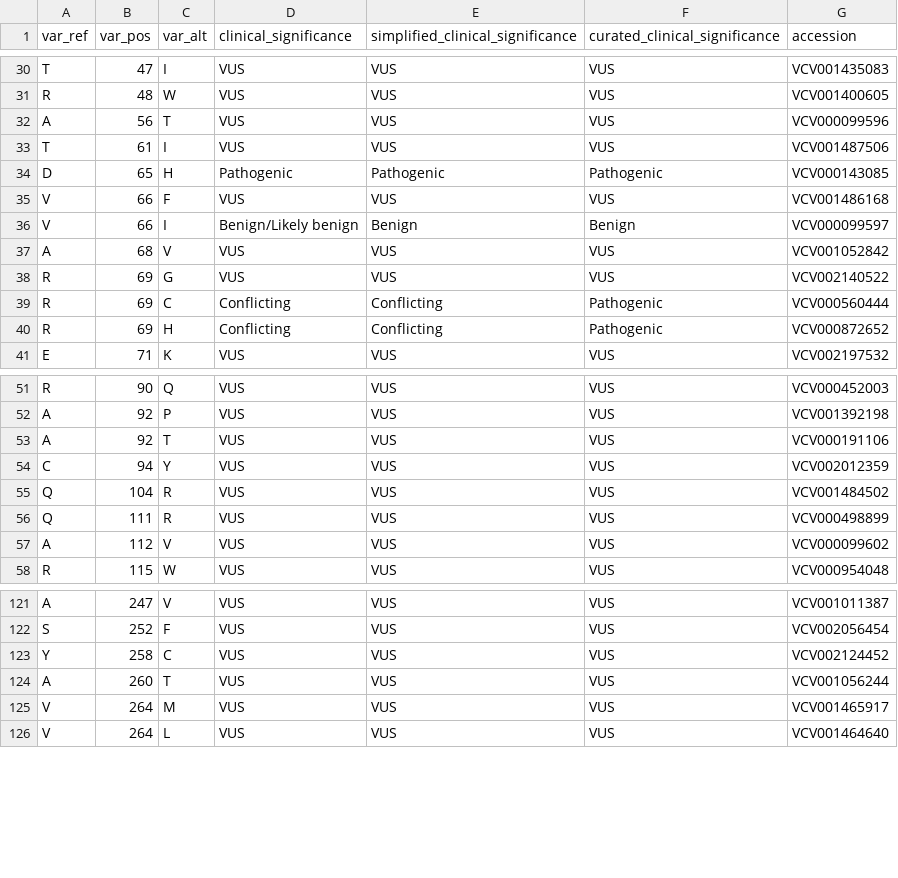
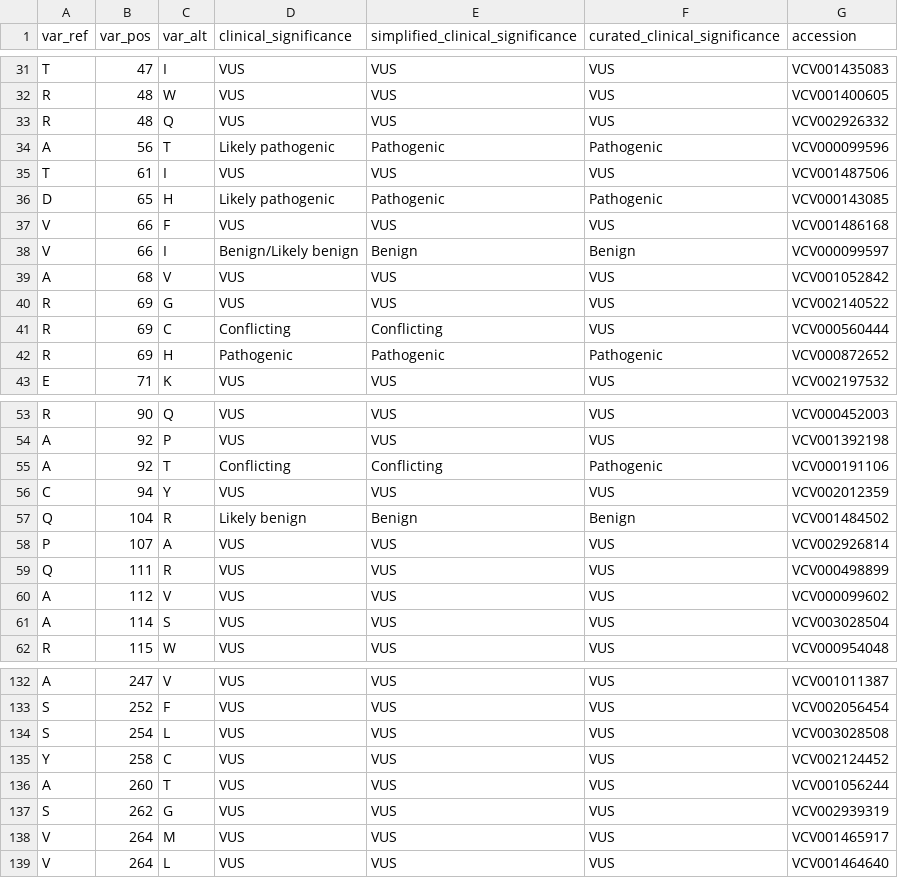
Before and after one commit to barakcohenlab/crx-dms-manuscript, a TSV file: DMS_analysis/external_data_sources/CRX_clinvar_variants.tsv, drawn as a sheet; only a part is shown, gaps mark what is left out; the diff covers the shown part only.

```diff
--- a/DMS_analysis/external_data_sources/CRX_clinvar_variants.tsv
+++ b/DMS_analysis/external_data_sources/CRX_clinvar_variants.tsv
@@ -31,5 +32,6 @@ T	47	I	VUS	VUS	VUS	VCV001435083
 R	48	W	VUS	VUS	VUS	VCV001400605
-A	56	T	VUS	VUS	VUS	VCV000099596
+R	48	Q	VUS	VUS	VUS	VCV002926332
+A	56	T	Likely pathogenic	Pathogenic	Pathogenic	VCV000099596
 T	61	I	VUS	VUS	VUS	VCV001487506
-D	65	H	Pathogenic	Pathogenic	Pathogenic	VCV000143085
+D	65	H	Likely pathogenic	Pathogenic	Pathogenic	VCV000143085
 V	66	F	VUS	VUS	VUS	VCV001486168
@@ -38,4 +40,4 @@ A	68	V	VUS	VUS	VUS	VCV001052842
 R	69	G	VUS	VUS	VUS	VCV002140522
-R	69	C	Conflicting	Conflicting	Pathogenic	VCV000560444
-R	69	H	Conflicting	Conflicting	Pathogenic	VCV000872652
+R	69	C	Conflicting	Conflicting	VUS	VCV000560444
+R	69	H	Pathogenic	Pathogenic	Pathogenic	VCV000872652
 E	71	K	VUS	VUS	VUS	VCV002197532
@@ -52,7 +54,9 @@ R	90	Q	VUS	VUS	VUS	VCV000452003
 A	92	P	VUS	VUS	VUS	VCV001392198
-A	92	T	VUS	VUS	VUS	VCV000191106
+A	92	T	Conflicting	Conflicting	Pathogenic	VCV000191106
 C	94	Y	VUS	VUS	VUS	VCV002012359
-Q	104	R	VUS	VUS	VUS	VCV001484502
+Q	104	R	Likely benign	Benign	Benign	VCV001484502
+P	107	A	VUS	VUS	VUS	VCV002926814
 Q	111	R	VUS	VUS	VUS	VCV000498899
 A	112	V	VUS	VUS	VUS	VCV000099602
+A	114	S	VUS	VUS	VUS	VCV003028504
 R	115	W	VUS	VUS	VUS	VCV000954048
@@ -122,4 +133,6 @@ A	247	V	VUS	VUS	VUS	VCV001011387
 S	252	F	VUS	VUS	VUS	VCV002056454
+S	254	L	VUS	VUS	VUS	VCV003028508
 Y	258	C	VUS	VUS	VUS	VCV002124452
 A	260	T	VUS	VUS	VUS	VCV001056244
+S	262	G	VUS	VUS	VUS	VCV002939319
 V	264	M	VUS	VUS	VUS	VCV001465917
```
Also changed, not shown: 9 added rows, 1 removed row and 9 edited cells elsewhere in this file, 7 other files.
